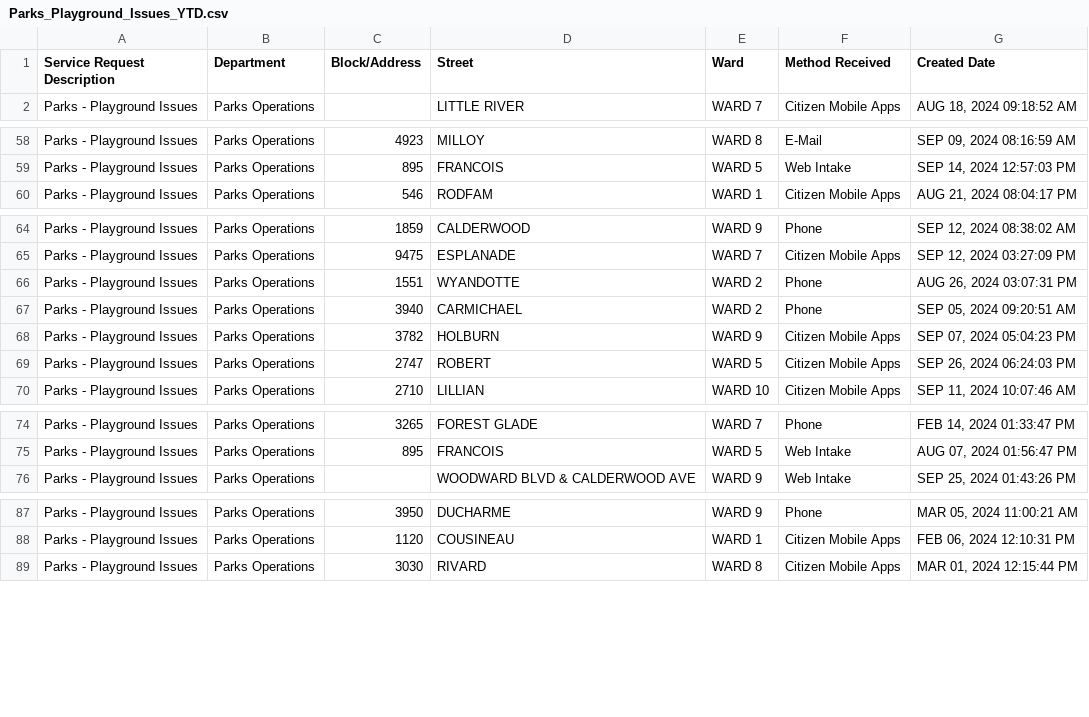
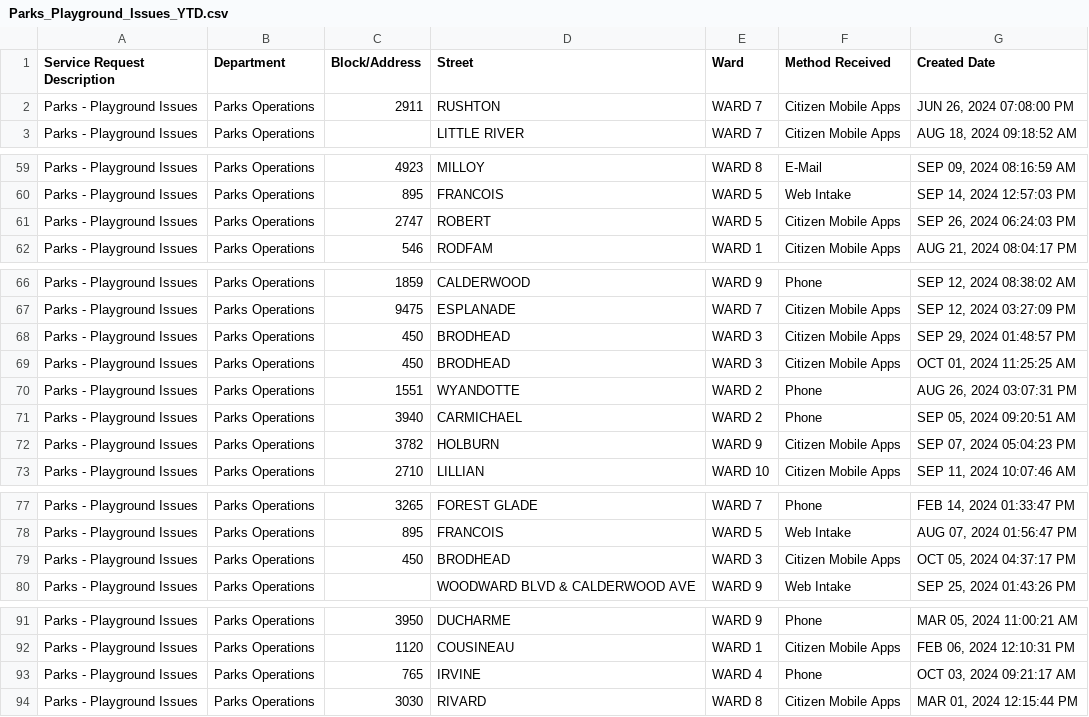
Before and after one commit to dntiontk/windsor-opendata, a CSV file: raw/parks-and-trails/Parks_Playground_Issues_YTD.csv, drawn as a sheet; only a part is shown, gaps mark what is left out; the diff names each change by its address in the sheet, - before the commit and + after, or states it on an @@ line.

```diff
--- a/raw/parks-and-trails/Parks_Playground_Issues_YTD.csv
+++ b/raw/parks-and-trails/Parks_Playground_Issues_YTD.csv
@@ row 192 moved to row 2: Parks - Playground Issues @@
@@ row 69 moved to row 61: Parks - Playground Issues @@
+row 68: Parks - Playground Issues | Parks Operations | 450 | BRODHEAD | WARD 3 | Citizen Mobile Apps | SEP 29, 2024 01:48:57 PM
+row 69: Parks - Playground Issues | Parks Operations | 450 | BRODHEAD | WARD 3 | Citizen Mobile Apps | OCT 01, 2024 11:25:25 AM
+row 79: Parks - Playground Issues | Parks Operations | 450 | BRODHEAD | WARD 3 | Citizen Mobile Apps | OCT 05, 2024 04:37:17 PM
+row 93: Parks - Playground Issues | Parks Operations | 765 | IRVINE | WARD 4 | Phone | OCT 03, 2024 09:21:17 AM
```
Also changed, not shown: raw/alley-repair-flooding/Alley_Repair_Flooding_YTD.csv, raw/fence-hedge-concerns/Fence_Hedge_Concerns_YTD.csv, 1 other file.
